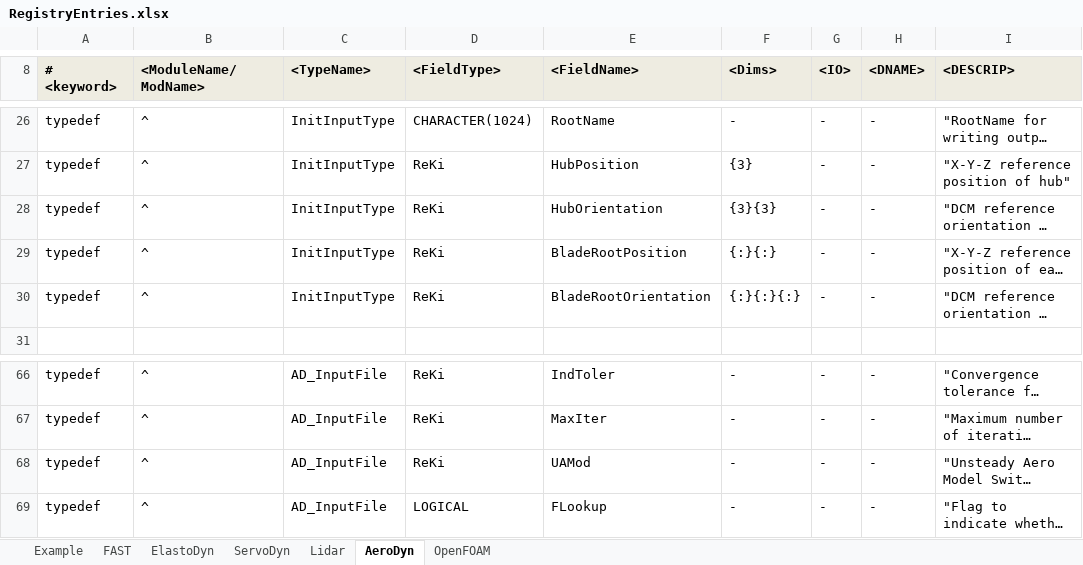
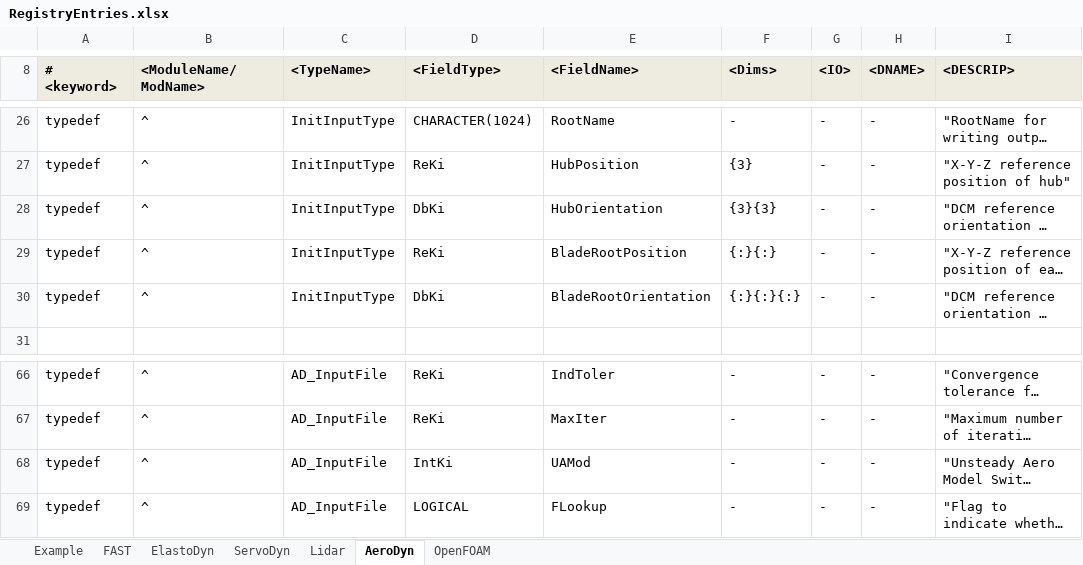
Before and after one commit to OpenFAST/openfast, an Excel workbook: modules-local/fast-library/src/RegistryEntries.xlsx, sheet AeroDyn, drawn as a sheet; only a part is shown, gaps mark what is left out; long unchanged cells end in …; values as stored, in another font and other column widths than the file's, no borders; conditional formats not drawn; the diff names each change by its address in the sheet, - before the commit and + after, or states it on an @@ line.

Commit message:
modifications for BD running in single precision: changed orientation fields on mesh to R8Ki; changed ED CoordSys and states to be R8Ki +removed water depth from MoorDyn input files so it will use value from FAST/HD +updated BD input file to use IEC coordinate system and pitch actuator inputs +updated compiling scripts to use UserWaves (**makefile is set for debugging! fix before release** +updated input-output-file figures for FAST 8.12 release +updated dependencies
git-svn-id: https://windsvn2.nrel.gov/FAST/branches/BJonkman@1139 10acb478-4768-415a-8850-bacdb5912d4d

Former-commit-id: 78b37953b9ca9d452ca841d88e68dba3aa87256d

```diff
--- a/modules-local/fast-library/src/RegistryEntries.xlsx (sheet AeroDyn)
+++ b/modules-local/fast-library/src/RegistryEntries.xlsx (sheet AeroDyn)
-D28 (<FieldType>): ReKi
+D28 (<FieldType>): DbKi
-D30 (<FieldType>): ReKi
+D30 (<FieldType>): DbKi
-D68 (<FieldType>): ReKi
+D68 (<FieldType>): IntKi
```
Also changed, not shown: sheet ElastoDyn, 3 other files.
